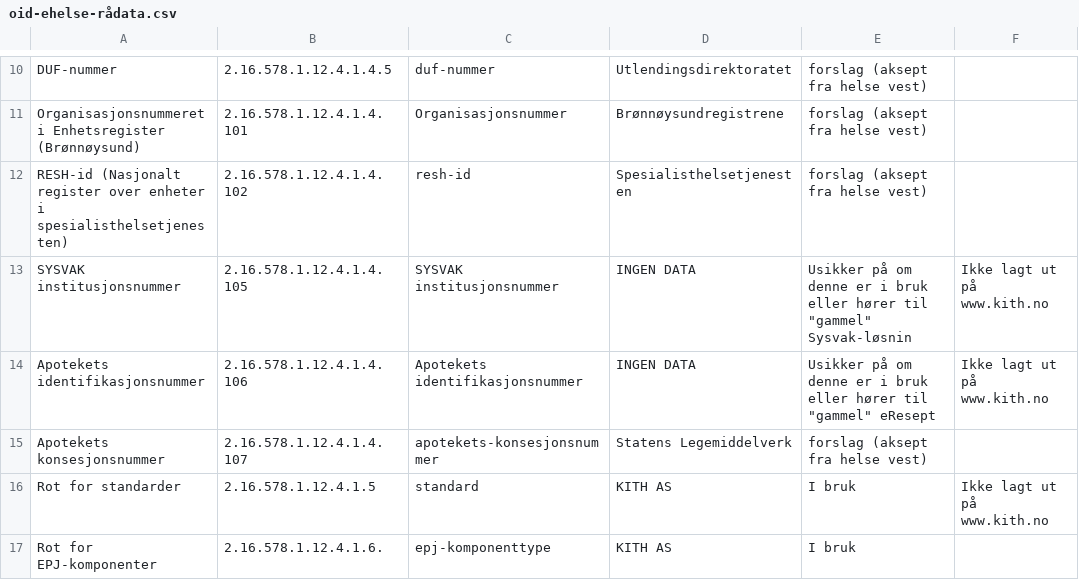
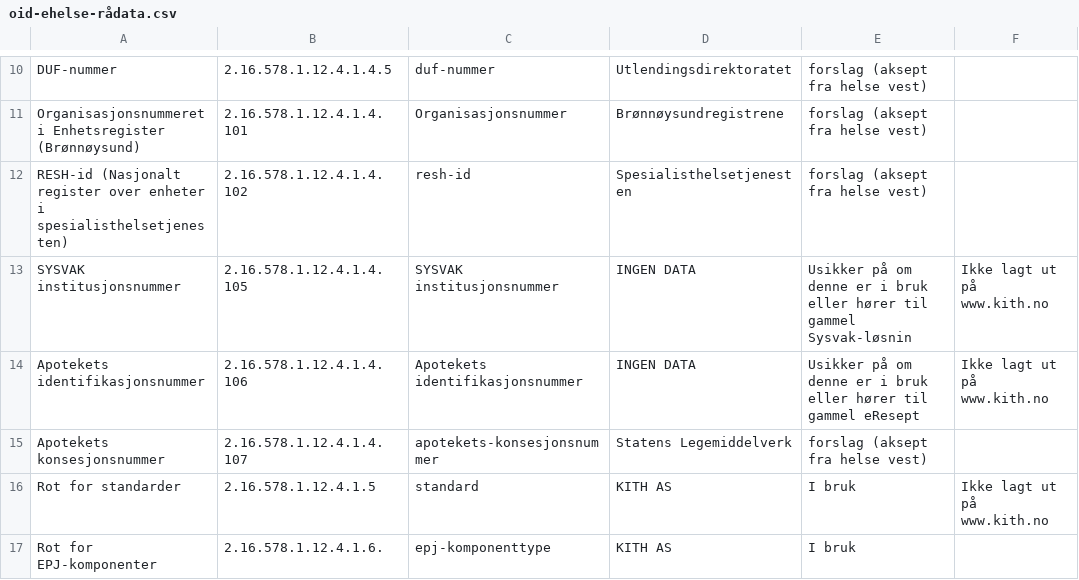
Before and after one commit to rockphotog/stuff, a CSV file: oid-ehelse/oid-ehelse-rådata.csv, drawn as a sheet; only a part is shown, gaps mark what is left out.

Commit message:
Update oid-ehelse-rådata.csv

```diff
--- a/oid-ehelse/oid-ehelse-rådata.csv
+++ b/oid-ehelse/oid-ehelse-rådata.csv
@@ -12,4 +12,4 @@ Organisasjonsnummeret i Enhetsregister (Brønnøysund);2.16.578.1.12.4.1.4.101;O
 RESH-id (Nasjonalt register over enheter i spesialisthelsetjenesten);2.16.578.1.12.4.1.4.102;resh-id;Spesialisthelsetjenesten;forslag (aksept fra helse vest);;;;;
-SYSVAK institusjonsnummer;2.16.578.1.12.4.1.4.105;SYSVAK institusjonsnummer;INGEN DATA;"Usikker på om denne er i bruk eller hører til ""gammel"" Sysvak-løsnin";Ikke lagt ut på www.kith.no;;;;
-Apotekets identifikasjonsnummer;2.16.578.1.12.4.1.4.106;Apotekets identifikasjonsnummer;INGEN DATA;"Usikker på om denne er i bruk eller hører til ""gammel"" eResept";Ikke lagt ut på www.kith.no;;;;
+SYSVAK institusjonsnummer;2.16.578.1.12.4.1.4.105;SYSVAK institusjonsnummer;INGEN DATA;"Usikker på om denne er i bruk eller hører til gammel Sysvak-løsnin";Ikke lagt ut på www.kith.no;;;;
+Apotekets identifikasjonsnummer;2.16.578.1.12.4.1.4.106;Apotekets identifikasjonsnummer;INGEN DATA;"Usikker på om denne er i bruk eller hører til gammel eResept";Ikke lagt ut på www.kith.no;;;;
 Apotekets konsesjonsnummer;2.16.578.1.12.4.1.4.107;apotekets-konsesjonsnummer;Statens Legemiddelverk;forslag (aksept fra helse vest);;;;;
```
